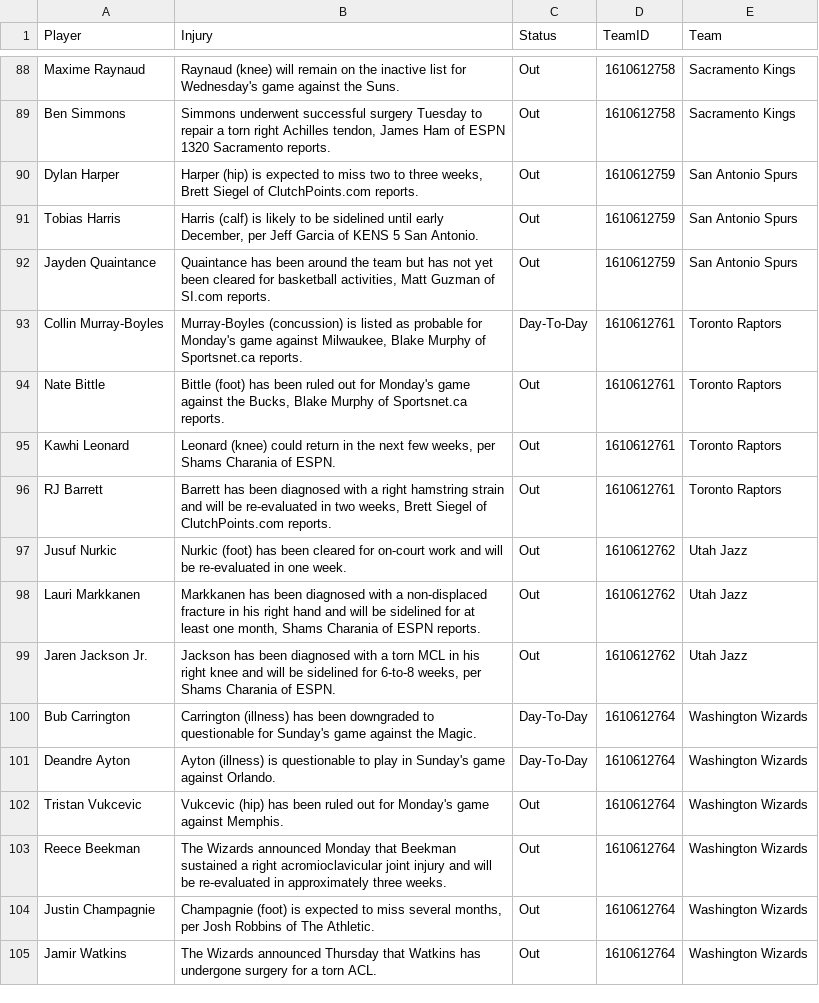
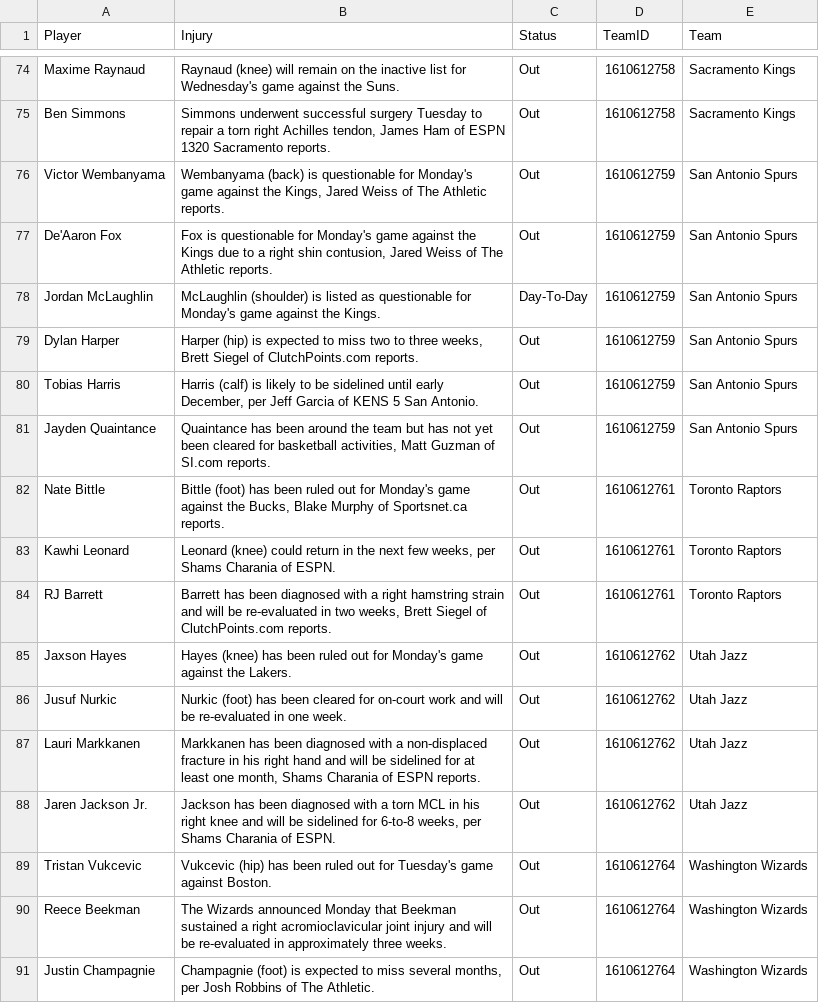
Before and after one commit to Krishna1644/nba-predictor, a CSV file: data/live/injuries.csv, drawn as a sheet; only a part is shown, gaps mark what is left out; the shorter side is filled out with more unchanged rows; the diff covers the shown part only.

```diff
--- a/data/live/injuries.csv
+++ b/data/live/injuries.csv
@@ -89,2 +75,5 @@ Maxime Raynaud,Raynaud (knee) will remain on the inactive list for Wednesday's g
 Ben Simmons,"Simmons underwent successful surgery Tuesday to repair a torn right Achilles tendon, James Ham of ESPN 1320 Sacramento reports.",Out,1610612758,Sacramento Kings
+Victor Wembanyama,"Wembanyama (back) is questionable for Monday's game against the Kings, Jared Weiss of The Athletic reports.",Out,1610612759,San Antonio Spurs
+De'Aaron Fox,"Fox is questionable for Monday's game against the Kings due to a right shin contusion, Jared Weiss of The Athletic reports.",Out,1610612759,San Antonio Spurs
+Jordan McLaughlin,McLaughlin (shoulder) is listed as questionable for Monday's game against the Kings.,Day-To-Day,1610612759,San Antonio Spurs
 Dylan Harper,"Harper (hip) is expected to miss two to three weeks, Brett Siegel of ClutchPoints.com reports.",Out,1610612759,San Antonio Spurs
@@ -92,3 +81,2 @@ Tobias Harris,"Harris (calf) is likely to be sidelined until early December, per
 Jayden Quaintance,"Quaintance has been around the team but has not yet been cleared for basketball activities, Matt Guzman of SI.com reports.",Out,1610612759,San Antonio Spurs
-Collin Murray-Boyles,"Murray-Boyles (concussion) is listed as probable for Monday's game against Milwaukee, Blake Murphy of Sportsnet.ca reports.",Day-To-Day,1610612761,Toronto Raptors
 Nate Bittle,"Bittle (foot) has been ruled out for Monday's game against the Bucks, Blake Murphy of Sportsnet.ca reports.",Out,1610612761,Toronto Raptors
@@ -96,2 +84,3 @@ Kawhi Leonard,"Leonard (knee) could return in the next few weeks, per Shams Char
 RJ Barrett,"Barrett has been diagnosed with a right hamstring strain and will be re-evaluated in two weeks, Brett Siegel of ClutchPoints.com reports.",Out,1610612761,Toronto Raptors
+Jaxson Hayes,Hayes (knee) has been ruled out for Monday's game against the Lakers.,Out,1610612762,Utah Jazz
 Jusuf Nurkic,Nurkic (foot) has been cleared for on-court work and will be re-evaluated in one week.,Out,1610612762,Utah Jazz
@@ -99,5 +88,3 @@ Lauri Markkanen,"Markkanen has been diagnosed with a non-displaced fracture in h
 Jaren Jackson Jr.,"Jackson has been diagnosed with a torn MCL in his right knee and will be sidelined for 6-to-8 weeks, per Shams Charania of ESPN.",Out,1610612762,Utah Jazz
-Bub Carrington,Carrington (illness) has been downgraded to questionable for Sunday's game against the Magic.,Day-To-Day,1610612764,Washington Wizards
-Deandre Ayton,Ayton (illness) is questionable to play in Sunday's game against Orlando.,Day-To-Day,1610612764,Washington Wizards
-Tristan Vukcevic,Vukcevic (hip) has been ruled out for Monday's game against Memphis.,Out,1610612764,Washington Wizards
+Tristan Vukcevic,Vukcevic (hip) has been ruled out for Tuesday's game against Boston.,Out,1610612764,Washington Wizards
 Reece Beekman,The Wizards announced Monday that Beekman sustained a right acromioclavicular joint injury and will be re-evaluated in approximately three weeks.,Out,1610612764,Washington Wizards
```
Also changed, not shown: 7 added rows, 21 removed rows and 19 edited cells elsewhere in this file, data/live/final_predictions.csv, data/live/schedule_context.csv, 4 other files.
